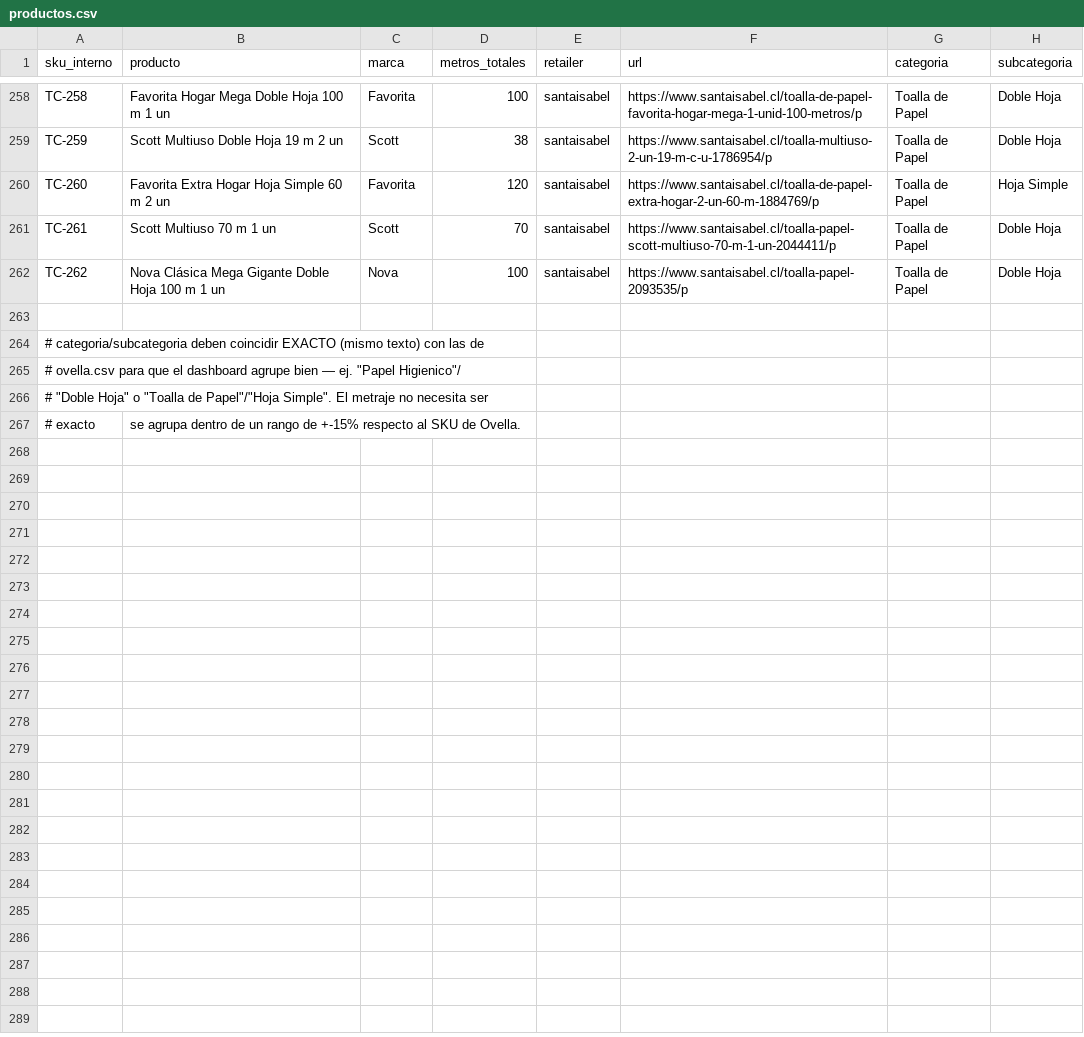
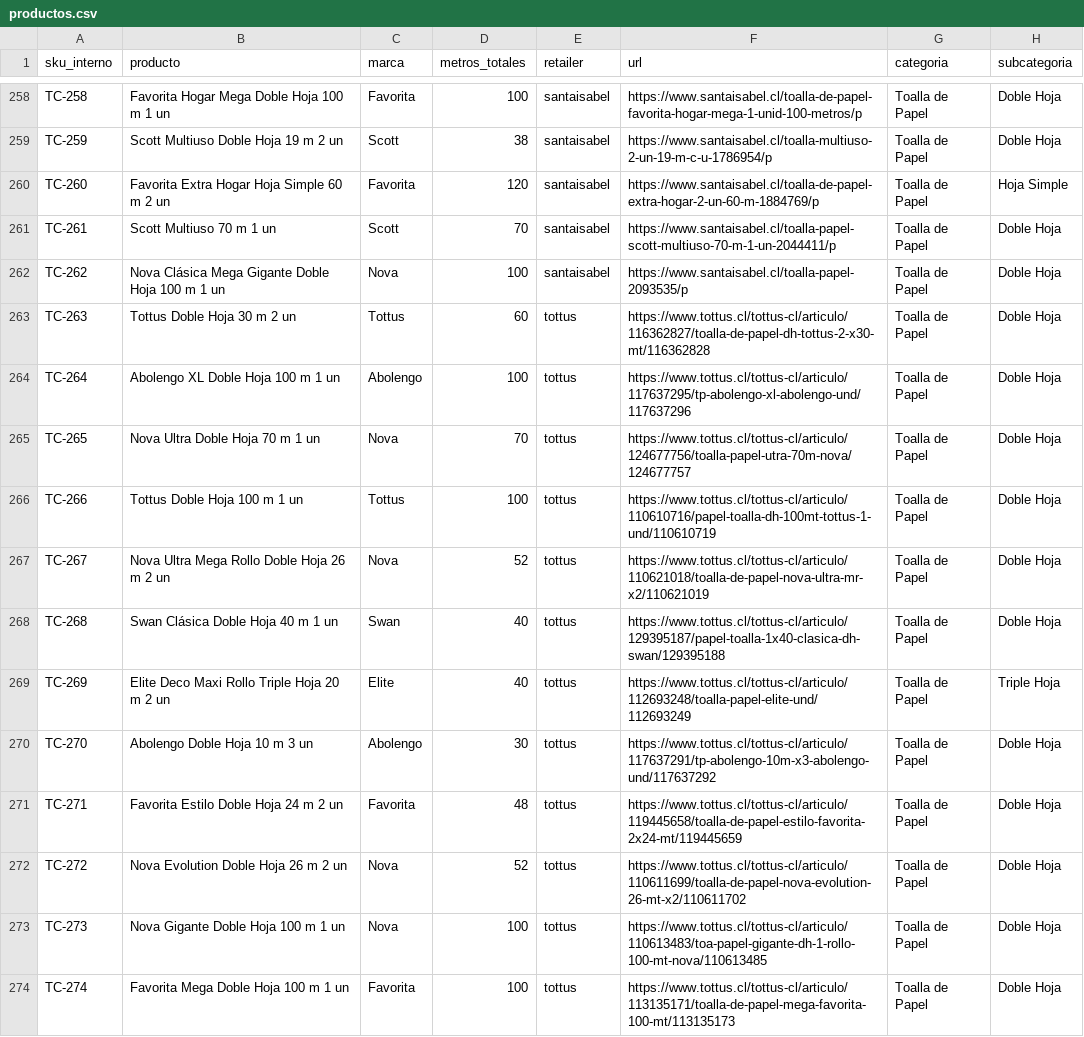
Before and after one commit to diazjoaquin33-gif/monitor-precios-dipisa, a CSV file: productos.csv, drawn as a sheet; only a part is shown, gaps mark what is left out; the shorter side is filled out with more unchanged rows; the diff covers the shown part only; the diff names each change by its address in the sheet, - before the commit and + after, or states it on an @@ line.

```diff
--- a/productos.csv
+++ b/productos.csv
+row 263: TC-263 | Tottus Doble Hoja 30 m 2 un | Tottus | 60 | tottus | https://www.tottus.cl/tottus-cl/articulo/116362827/toalla-de-papel-dh-tottus-2-x30-mt/116362828 | Toalla de Papel | Doble Hoja
+row 264: TC-264 | Abolengo XL Doble Hoja 100 m 1 un | Abolengo | 100 | tottus | https://www.tottus.cl/tottus-cl/articulo/117637295/tp-abolengo-xl-abolengo-und/117637296 | Toalla de Papel | Doble Hoja
+row 265: TC-265 | Nova Ultra Doble Hoja 70 m 1 un | Nova | 70 | tottus | https://www.tottus.cl/tottus-cl/articulo/124677756/toalla-papel-utra-70m-nova/124677757 | Toalla de Papel | Doble Hoja
+row 266: TC-266 | Tottus Doble Hoja 100 m 1 un | Tottus | 100 | tottus | https://www.tottus.cl/tottus-cl/articulo/110610716/papel-toalla-dh-100mt-tottus-1-und/110610719 | Toalla de Papel | Doble Hoja
+row 267: TC-267 | Nova Ultra Mega Rollo Doble Hoja 26 m 2 un | Nova | 52 | tottus | https://www.tottus.cl/tottus-cl/articulo/110621018/toalla-de-papel-nova-ultra-mr-x2/110621019 | Toalla de Papel | Doble Hoja
+row 268: TC-268 | Swan Clásica Doble Hoja 40 m 1 un | Swan | 40 | tottus | https://www.tottus.cl/tottus-cl/articulo/129395187/papel-toalla-1x40-clasica-dh-swan/129395188 | Toalla de Papel | Doble Hoja
+row 269: TC-269 | Elite Deco Maxi Rollo Triple Hoja 20 m 2 un | Elite | 40 | tottus | https://www.tottus.cl/tottus-cl/articulo/112693248/toalla-papel-elite-und/112693249 | Toalla de Papel | Triple Hoja
+row 270: TC-270 | Abolengo Doble Hoja 10 m 3 un | Abolengo | 30 | tottus | https://www.tottus.cl/tottus-cl/articulo/117637291/tp-abolengo-10m-x3-abolengo-und/117637292 | Toalla de Papel | Doble Hoja
+row 271: TC-271 | Favorita Estilo Doble Hoja 24 m 2 un | Favorita | 48 | tottus | https://www.tottus.cl/tottus-cl/articulo/119445658/toalla-de-papel-estilo-favorita-2x24-mt/119445659 | Toalla de Papel | Doble Hoja
+row 272: TC-272 | Nova Evolution Doble Hoja 26 m 2 un | Nova | 52 | tottus | https://www.tottus.cl/tottus-cl/articulo/110611699/toalla-de-papel-nova-evolution-26-mt-x2/110611702 | Toalla de Papel | Doble Hoja
+row 273: TC-273 | Nova Gigante Doble Hoja 100 m 1 un | Nova | 100 | tottus | https://www.tottus.cl/tottus-cl/articulo/110613483/toa-papel-gigante-dh-1-rollo-100-mt-nova/110613485 | Toalla de Papel | Doble Hoja
+row 274: TC-274 | Favorita Mega Doble Hoja 100 m 1 un | Favorita | 100 | tottus | https://www.tottus.cl/tottus-cl/articulo/113135171/toalla-de-papel-mega-favorita-100-mt/113135173 | Toalla de Papel | Doble Hoja
```
Also changed, not shown: 11 added rows elsewhere in this file.
